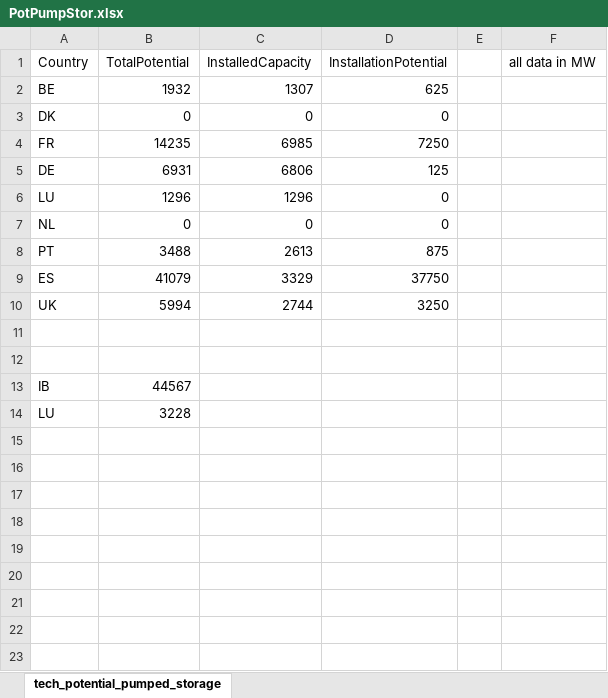
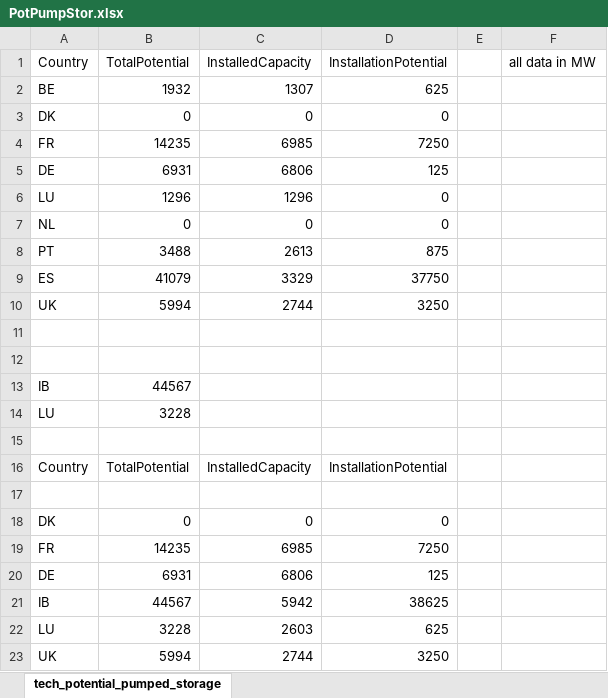
Before and after one commit to gunthecl/EnergyEconomics, an Excel workbook: SeminarPaper/Model/input_data/PotPumpStor.xlsx, sheet tech_potential_pumped_storage, drawn as a sheet; values as stored, in another font and other column widths than the file's, no borders; the diff names each change by its address in the sheet, - before the commit and + after, or states it on an @@ line.

Commit message:
small change

```diff
--- a/SeminarPaper/Model/input_data/PotPumpStor.xlsx (sheet tech_potential_pumped_storage)
+++ b/SeminarPaper/Model/input_data/PotPumpStor.xlsx (sheet tech_potential_pumped_storage)
+row 15: (empty)
+row 16: Country | TotalPotential | InstalledCapacity | InstallationPotential
+row 17: (empty)
+row 18: DK | 0 | 0 | 0
+row 19: FR | 14235 | 6985 | 7250
+row 20: DE | 6931 | 6806 | 125
+row 21: IB | 44567 | 5942 | 38625
+row 22: LU | 3228 | 2603 | 625
+row 23: UK | 5994 | 2744 | 3250
```
